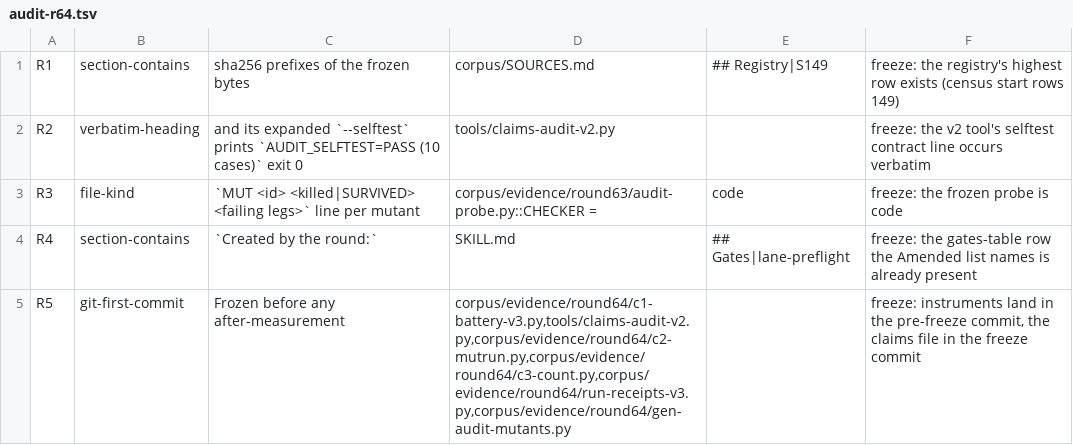
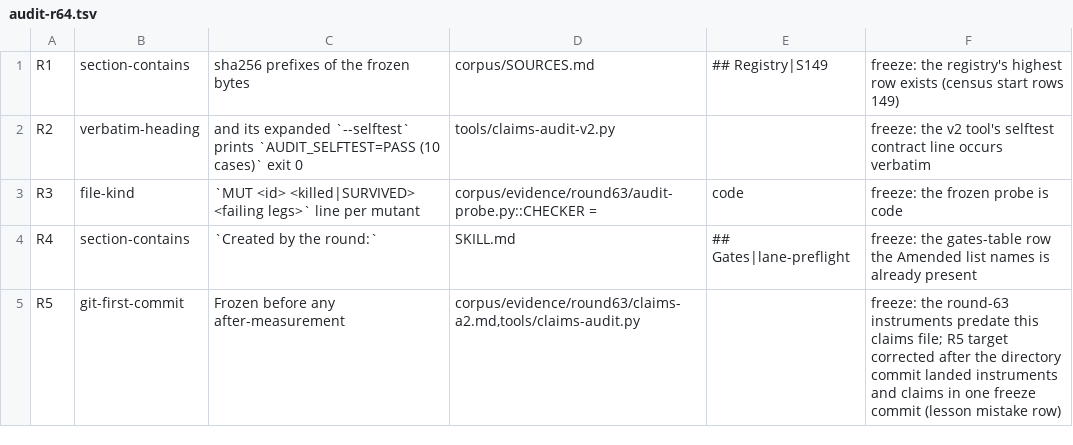
Before and after one commit to VeigaPunk/chousa-shokunin, a TSV file: corpus/evidence/round64/audit/audit-r64.tsv, drawn as a sheet.

Commit message:
round-64: audit TSV R5 re-pointed to the landed arrangement; post-freeze audit FLAGGED=0/5

```diff
--- a/corpus/evidence/round64/audit/audit-r64.tsv
+++ b/corpus/evidence/round64/audit/audit-r64.tsv
@@ -4,2 +4,2 @@ R3	file-kind	`MUT <id> <killed|SURVIVED> <failing legs>` line per mutant	corpus/
 R4	section-contains	`Created by the round:`	SKILL.md	## Gates|lane-preflight	freeze: the gates-table row the Amended list names is already present
-R5	git-first-commit	Frozen before any after-measurement	corpus/evidence/round64/c1-battery-v3.py,tools/claims-audit-v2.py,corpus/evidence/round64/c2-mutrun.py,corpus/evidence/round64/c3-count.py,corpus/evidence/round64/run-receipts-v3.py,corpus/evidence/round64/gen-audit-mutants.py		freeze: instruments land in the pre-freeze commit, the claims file in the freeze commit
+R5	git-first-commit	Frozen before any after-measurement	corpus/evidence/round63/claims-a2.md,tools/claims-audit.py		freeze: the round-63 instruments predate this claims file; R5 target corrected after the directory commit landed instruments and claims in one freeze commit (lesson mistake row)
```
Also changed, not shown: 1 other file.
